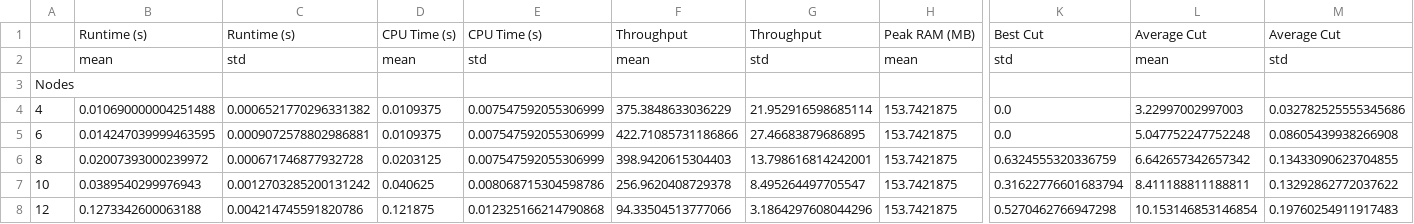
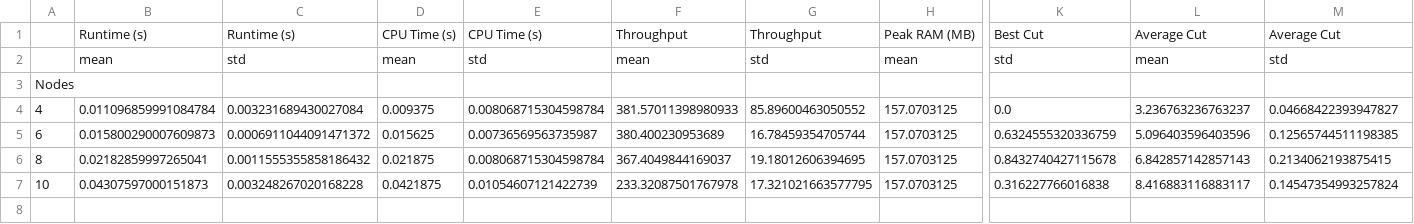
Before and after one commit to Shel-y/qintern2026-quantum-benchmarking, a CSV file: classical_implementations/Classical_MaxCutSolver/simulated_annealing_summary.csv, drawn as a sheet; only a part is shown, gaps mark what is left out; rows hold the shown columns only; the diff covers the shown part only; the diff names each change by its address in the sheet, - before the commit and + after, or states it on an @@ line.

```diff
--- a/classical_implementations/Classical_MaxCutSolver/simulated_annealing_summary.csv
+++ b/classical_implementations/Classical_MaxCutSolver/simulated_annealing_summary.csv
-B4: 0.010690000004251488
+B4: 0.011096859991084784
-C4: 0.0006521770296331382
+C4: 0.003231689430027084
-D4: 0.0109375
+D4: 0.009375
-E4: 0.007547592055306999
+E4: 0.008068715304598784
-F4: 375.3848633036229
+F4: 381.57011398980933
-G4: 21.952916598685114
+G4: 85.89600463050552
-H4:H7: 153.7421875
+H4:H7: 157.0703125
-L4: 3.22997002997003
+L4: 3.236763236763237
-M4: 0.032782525555345686
+M4: 0.04668422393947827
-B5: 0.014247039999463595
+B5: 0.015800290007609873
-C5: 0.0009072578802986881
+C5: 0.0006911044091471372
-D5: 0.0109375
+D5: 0.015625
-E5: 0.007547592055306999
+E5: 0.00736569563735987
-F5: 422.71085731186866
+F5: 380.400230953689
-G5: 27.46683879686895
+G5: 16.78459354705744
-K5: 0.0
+K5: 0.6324555320336759
-L5: 5.047752247752248
+L5: 5.096403596403596
-M5: 0.08605439938266908
+M5: 0.12565744511198385
-B6: 0.02007393000239972
+B6: 0.02182859997265041
-C6: 0.000671746877932728
+C6: 0.0011555355858186432
-D6: 0.0203125
+D6: 0.021875
-E6: 0.007547592055306999
+E6: 0.008068715304598784
-F6: 398.9420615304403
+F6: 367.4049844169037
-G6: 13.798616814242001
+G6: 19.18012606394695
-K6: 0.6324555320336759
+K6: 0.8432740427115678
-L6: 6.642657342657342
+L6: 6.842857142857143
-M6: 0.13433090623704855
+M6: 0.2134062193875415
-B7: 0.0389540299976943
+B7: 0.04307597000151873
-C7: 0.0012703285200131242
+C7: 0.003248267020168228
-D7: 0.040625
+D7: 0.0421875
-E7: 0.008068715304598786
+E7: 0.01054607121422739
-F7: 256.9620408729378
+F7: 233.32087501767978
-G7: 8.495264497705547
+G7: 17.321021663577795
-K7: 0.31622776601683794
+K7: 0.316227766016838
-L7: 8.411188811188811
+L7: 8.416883116883117
-M7: 0.13292862772037622
+M7: 0.14547354993257824
-row 8: 12 | 0.1273342600063188 | 0.004214745591820786 | 0.121875 | 0.012325166214790868 | 94.33504513777066 | 3.1864297608044296 | 153.7421875 | 0.5270462766947298 | 10.153146853146854 | 0.19760254911917483
```
Also changed, not shown: 2 edited cells elsewhere in this file, classical_implementations/Classical_MaxCutSolver/simulated_annealing_results.csv, 2 other files.
